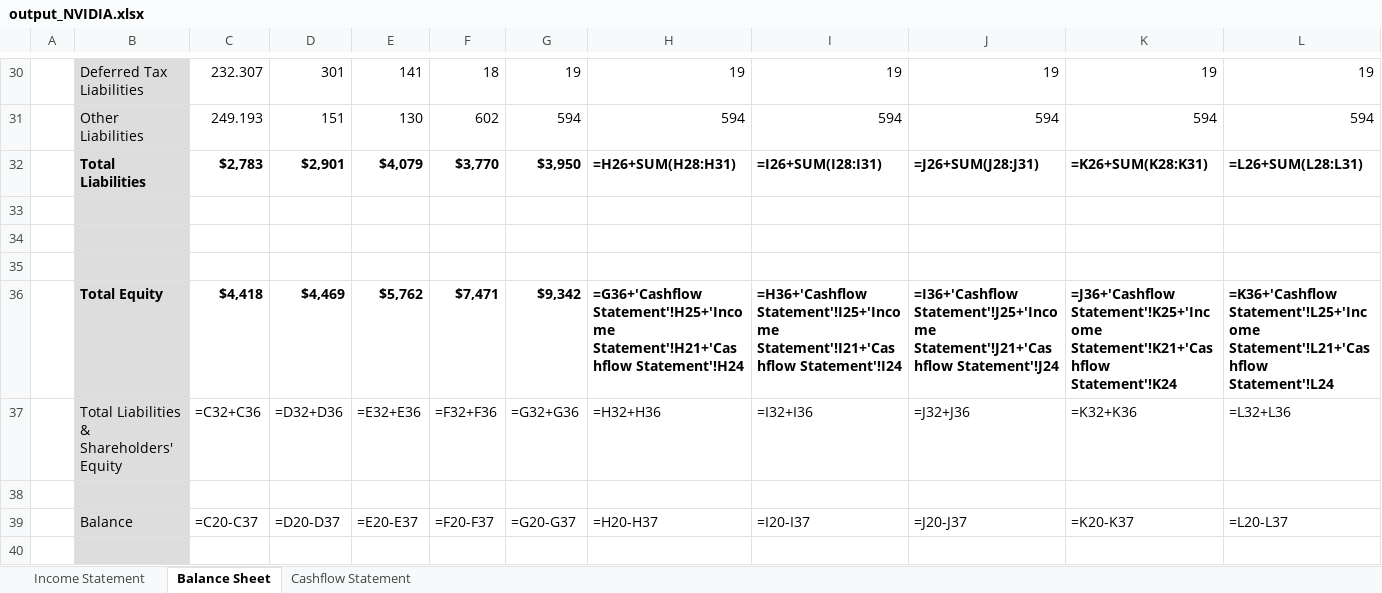
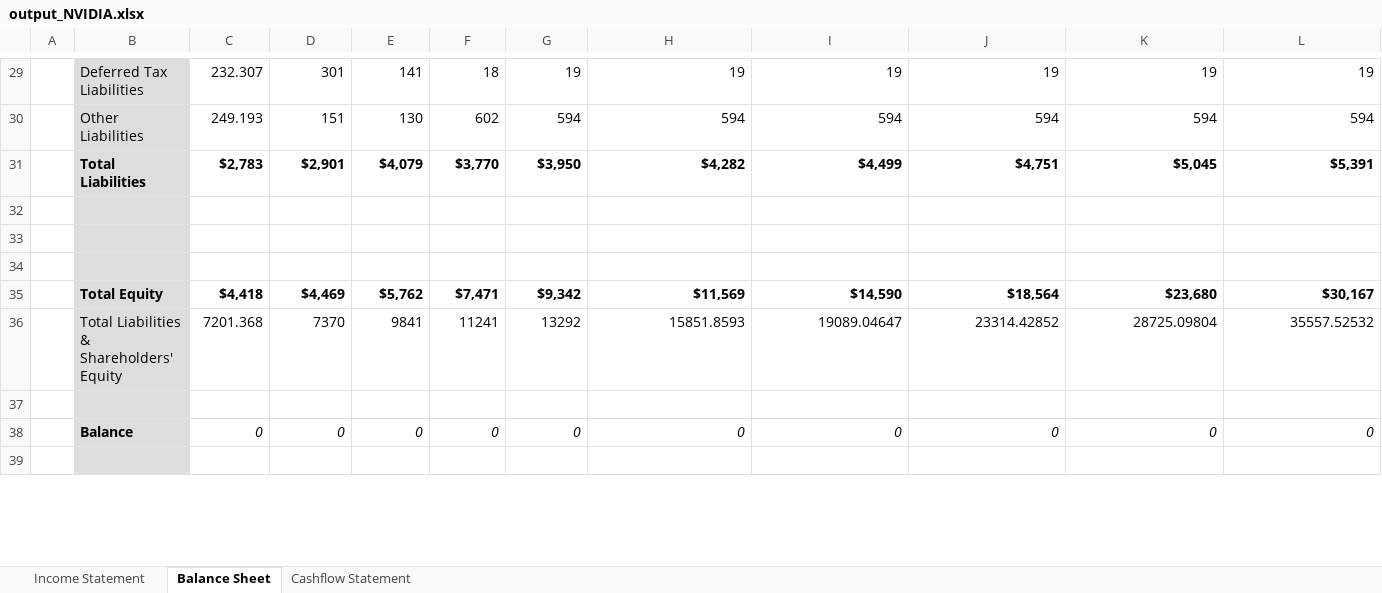
Before and after one commit to jasonzhao1998/jasonzhao1998.github.io, an Excel workbook: resource/output_NVIDIA.xlsx, sheet Balance Sheet, drawn as a sheet; only a part is shown, gaps mark what is left out; values as stored, in another font and other column widths than the file's, no borders; formulas without a stored value are shown as written; addresses are those after the commit; the diff covers the shown part only; the diff names each change by its address in the sheet, - before the commit and + after, or states it on an @@ line.

```diff
--- a/resource/output_NVIDIA.xlsx (sheet Balance Sheet)
+++ b/resource/output_NVIDIA.xlsx (sheet Balance Sheet)
-H31: =H26+SUM(H28:H31)
+H31: $4,282
-I31: =I26+SUM(I28:I31)
+I31: $4,499
-J31: =J26+SUM(J28:J31)
+J31: $4,751
-K31: =K26+SUM(K28:K31)
+K31: $5,045
-L31: =L26+SUM(L28:L31)
+L31: $5,391
-H35: =G36+'Cashflow Statement'!H25+'Income Statement'!H21+'Cashflow Statement'!H24
+H35: $11,569
-I35: =H36+'Cashflow Statement'!I25+'Income Statement'!I21+'Cashflow Statement'!I24
+I35: $14,590
-J35: =I36+'Cashflow Statement'!J25+'Income Statement'!J21+'Cashflow Statement'!J24
+J35: $18,564
-K35: =J36+'Cashflow Statement'!K25+'Income Statement'!K21+'Cashflow Statement'!K24
+K35: $23,680
-L35: =K36+'Cashflow Statement'!L25+'Income Statement'!L21+'Cashflow Statement'!L24
+L35: $30,167
-C36: =C32+C36
+C36: 7201.368
-D36: =D32+D36
+D36: 7370
-E36: =E32+E36
+E36: 9841
-F36: =F32+F36
+F36: 11241
-G36: =G32+G36
+G36: 13292
-H36: =H32+H36
+H36: 15851.8593
-I36: =I32+I36
+I36: 19089.04647
-J36: =J32+J36
+J36: 23314.42852
-K36: =K32+K36
+K36: 28725.09804
-L36: =L32+L36
+L36: 35557.52532
-B38 bold: off
+B38 bold: on
-C38: =C20-C37
+C38: 0
-C38:L38 italic: off
+C38:L38 italic: on
-D38: =D20-D37
+D38: 0
-E38: =E20-E37
+E38: 0
-F38: =F20-F37
+F38: 0
-G38: =G20-G37
+G38: 0
-H38: =H20-H37
+H38: 0
-I38: =I20-I37
+I38: 0
-J38: =J20-J37
+J38: 0
-K38: =K20-K37
+K38: 0
-L38: =L20-L37
+L38: 0
```
Also changed, not shown: 1 removed row, 102 edited cells and cell formats elsewhere in this sheet, sheet Income Statement, sheet Cashflow Statement, resource/output_ADS.xlsx.
